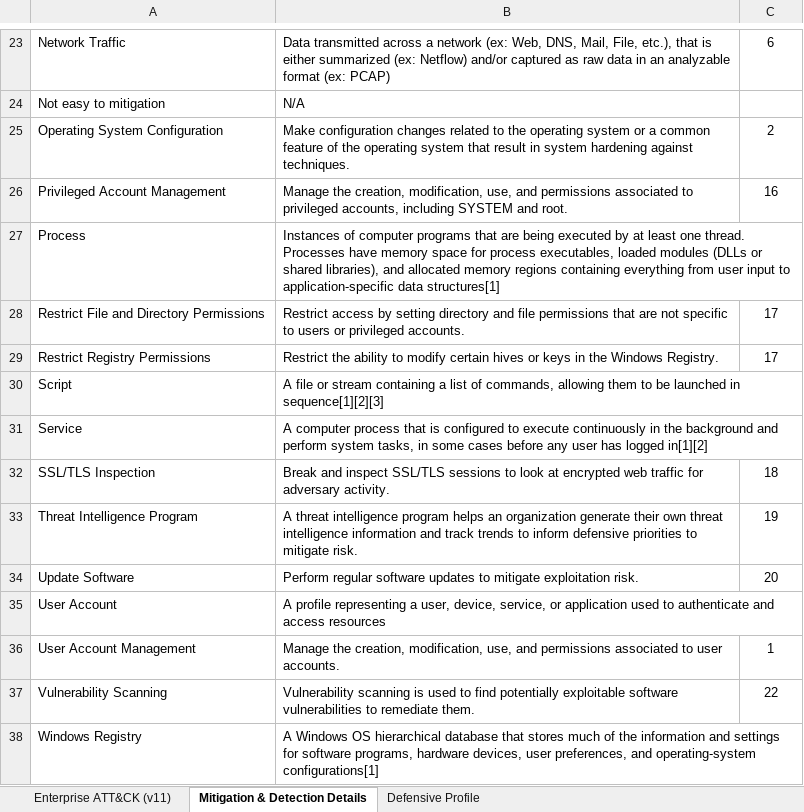
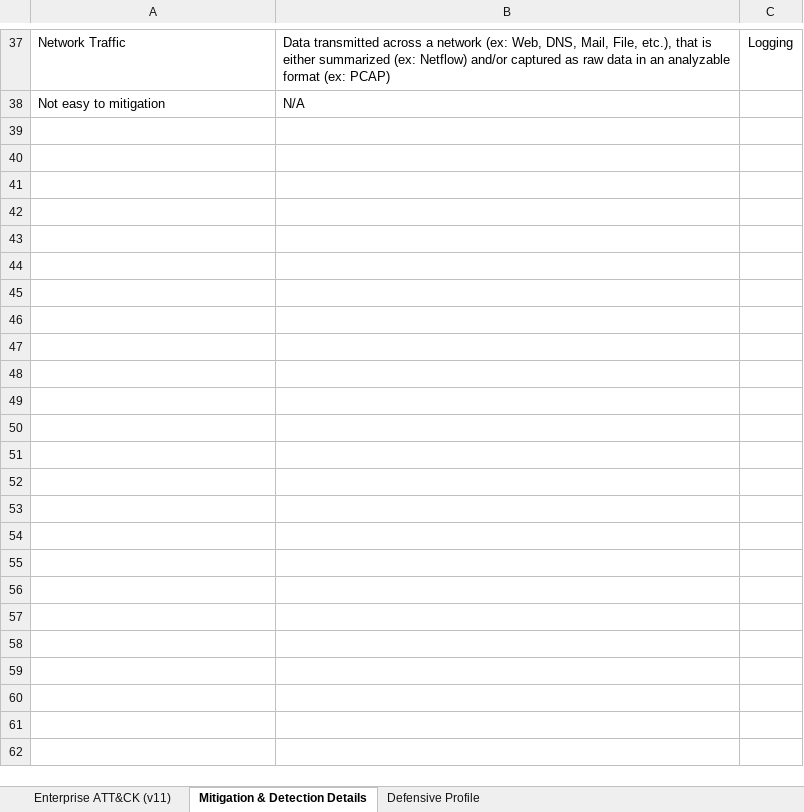
Before and after one commit to vichhika/Y4FinalReport, an Excel workbook: Ransomware profile/Example/WannaCry_Profile.xlsx, sheet Mitigation & Detection Details, drawn as a sheet; only a part is shown, gaps mark what is left out; values as stored, in another font and other column widths than the file's, no borders; conditional formats and table styles not drawn; removed rows and columns are numbered as before the commit, all else as after; the diff covers the shown part only; the diff names each change by its address in the sheet, - before the commit and + after, or states it on an @@ line.

Commit message:
update profile & report

```diff
--- a/Ransomware profile/Example/WannaCry_Profile.xlsx (sheet Mitigation & Detection Details)
+++ b/Ransomware profile/Example/WannaCry_Profile.xlsx (sheet Mitigation & Detection Details)
-C37: 6
+C37: Logging
-row 25: Operating System Configuration | Make configuration changes related to the operating system or a common feature of the operating system that result in system hardening against techniques. | 2
-row 26: Privileged Account Management | Manage the creation, modification, use, and permissions associated to privileged accounts, including SYSTEM and root. | 16
-row 27: Process | Instances of computer programs that are being executed by at least one thread. Processes have memory space for process executables, loaded modules (DLLs or shared libraries), and allocated memory regions containing everything from user input to application-specific data structures[1]
-row 28: Restrict File and Directory Permissions | Restrict access by setting directory and file permissions that are not specific to users or privileged accounts. | 17
-row 29: Restrict Registry Permissions | Restrict the ability to modify certain hives or keys in the Windows Registry. | 17
-row 30: Script | A file or stream containing a list of commands, allowing them to be launched in sequence[1][2][3]
-row 31: Service | A computer process that is configured to execute continuously in the background and perform system tasks, in some cases before any user has logged in[1][2]
-row 32: SSL/TLS Inspection | Break and inspect SSL/TLS sessions to look at encrypted web traffic for adversary activity. | 18
-row 33: Threat Intelligence Program | A threat intelligence program helps an organization generate their own threat intelligence information and track trends to inform defensive priorities to mitigate risk. | 19
-row 34: Update Software | Perform regular software updates to mitigate exploitation risk. | 20
-row 35: User Account | A profile representing a user, device, service, or application used to authenticate and access resources
-row 36: User Account Management | Manage the creation, modification, use, and permissions associated to user accounts. | 1
-row 37: Vulnerability Scanning | Vulnerability scanning is used to find potentially exploitable software vulnerabilities to remediate them. | 22
-row 38: Windows Registry | A Windows OS hierarchical database that stores much of the information and settings for software programs, hardware devices, user preferences, and operating-system configurations[1]
```
Also changed, not shown: 27 added rows, 13 removed rows and 8 edited cells elsewhere in this sheet, sheet Defensive Profile, hidden cells, 3 other files.
